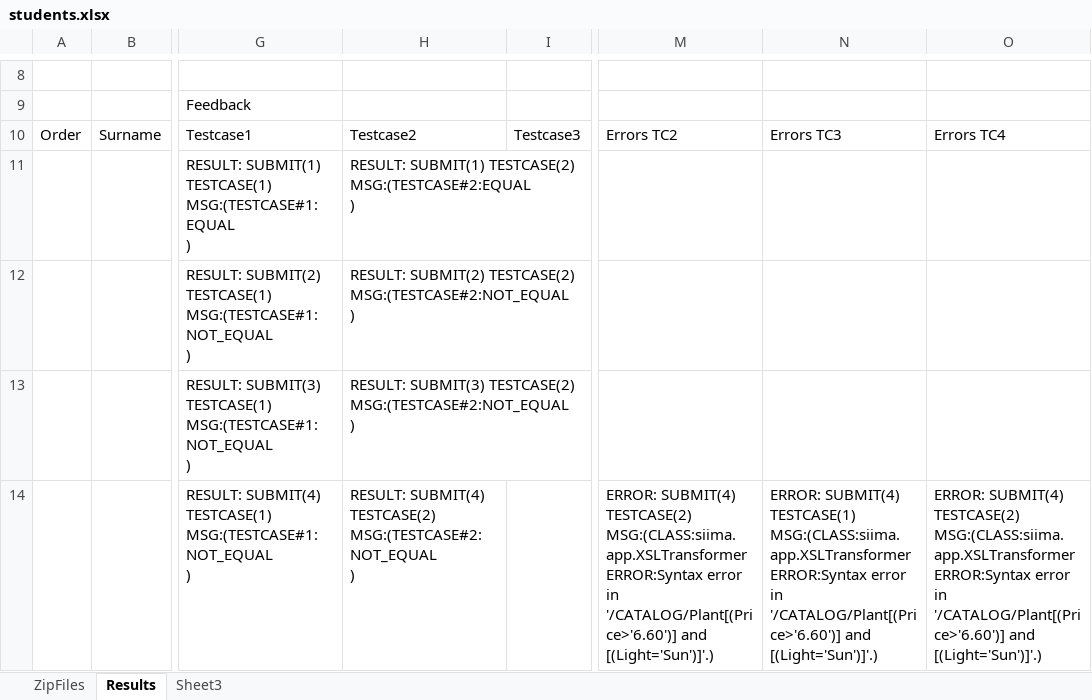
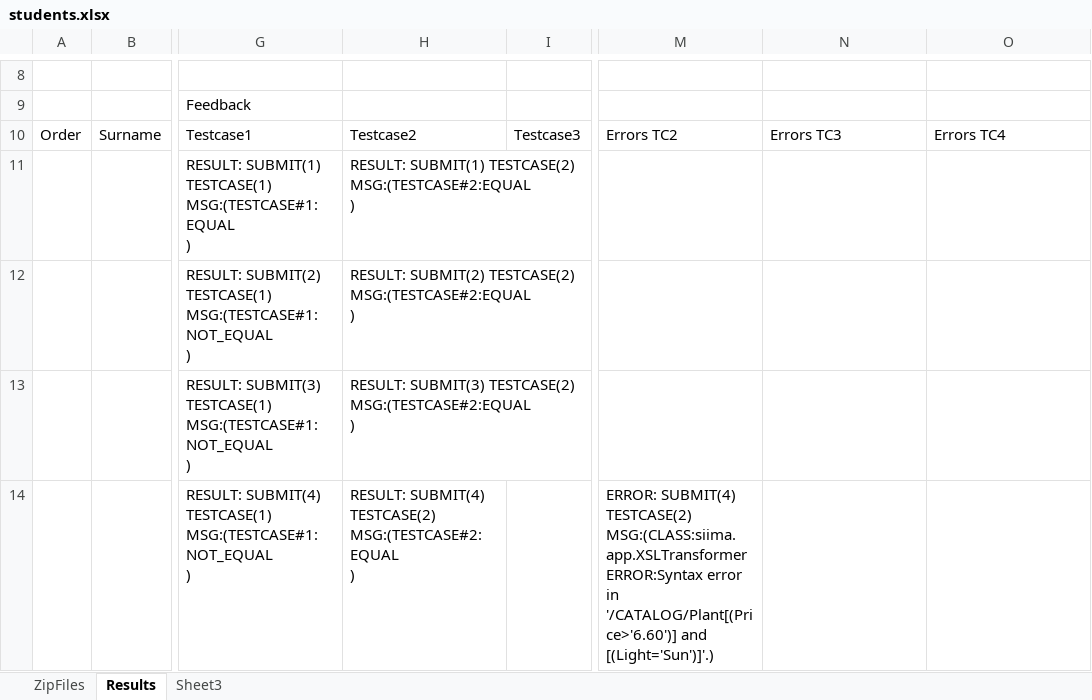
Before and after one commit to paarnio/egit_xml_projects, an Excel workbook: SerialXmlZipProcessor/data/excel/students.xlsx, sheet Results, drawn as a sheet; only a part is shown, gaps mark what is left out; values as stored, in another font and other column widths than the file's, no borders; ↵ is a line break in a cell; the diff names each change by its address in the sheet, - before the commit and + after, or states it on an @@ line.

Commit message:
HP: XSLTransform with parameter-value lists. TOIMII

```diff
--- a/SerialXmlZipProcessor/data/excel/students.xlsx (sheet Results)
+++ b/SerialXmlZipProcessor/data/excel/students.xlsx (sheet Results)
-H12: …SUBMIT(2) TESTCASE(2) MSG:(TESTCASE#2:NOT_EQUAL ↵ )
+H12: …SUBMIT(2) TESTCASE(2) MSG:(TESTCASE#2:EQUAL ↵ )
-H13: …SUBMIT(3) TESTCASE(2) MSG:(TESTCASE#2:NOT_EQUAL ↵ )
+H13: …SUBMIT(3) TESTCASE(2) MSG:(TESTCASE#2:EQUAL ↵ )
-H14: …SUBMIT(4) TESTCASE(2) MSG:(TESTCASE#2:NOT_EQUAL ↵ )
+H14: …SUBMIT(4) TESTCASE(2) MSG:(TESTCASE#2:EQUAL ↵ )
-N14: ERROR: SUBMIT(4) TESTCASE(1) MSG:(CLASS:siima.app.XSLTransformer ERROR:Syntax error in '/CATALOG/Plant[(Price>'6.60')] and [(Light='Sun')]'.)
+N14: (empty)
-O14: ERROR: SUBMIT(4) TESTCASE(2) MSG:(CLASS:siima.app.XSLTransformer ERROR:Syntax error in '/CATALOG/Plant[(Price>'6.60')] and [(Light='Sun')]'.)
+O14: (empty)
```
Also changed, not shown: 5 other files.
